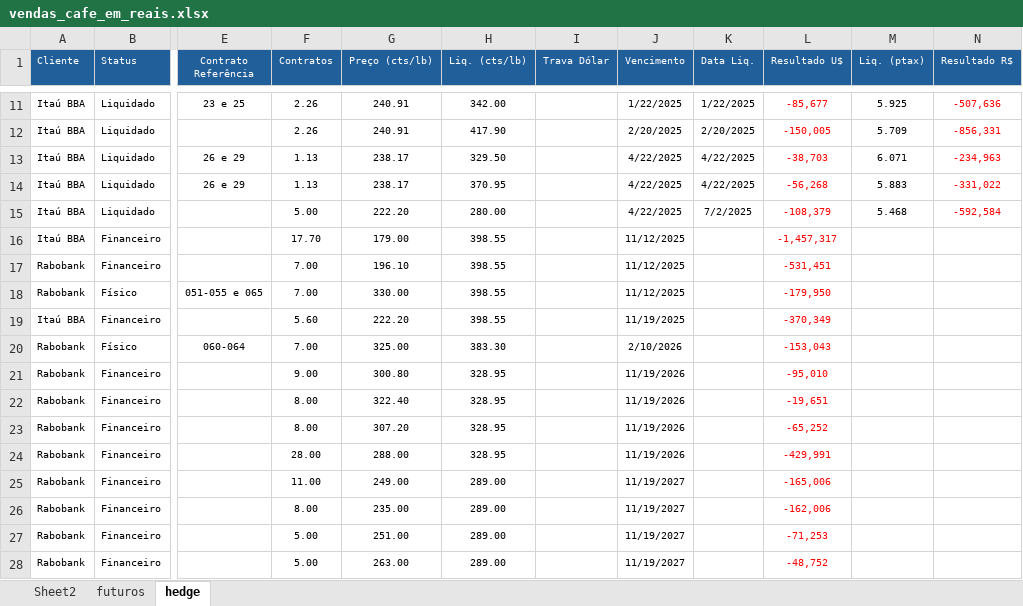
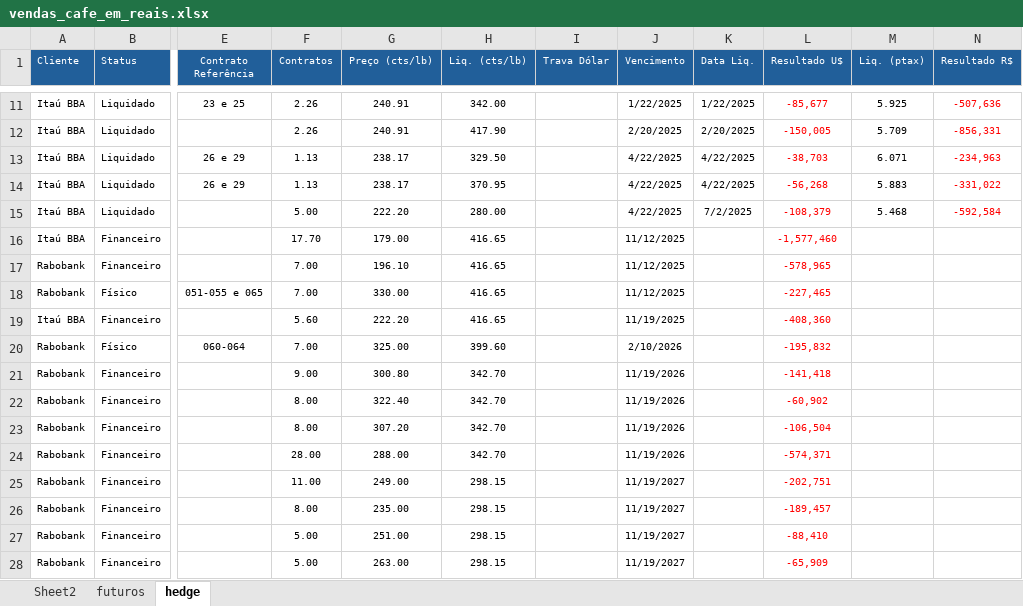
Before and after one commit to rotocastro/dashboard_cafe, an Excel workbook: vendas_cafe_em_reais.xlsx, sheet hedge, drawn as a sheet; only a part is shown, gaps mark what is left out; values as stored, in another font and other column widths than the file's, no borders; the diff names each change by its address in the sheet, - before the commit and + after, or states it on an @@ line.

Commit message:
atualização 15/09

```diff
--- a/vendas_cafe_em_reais.xlsx (sheet hedge)
+++ b/vendas_cafe_em_reais.xlsx (sheet hedge)
-H16:H19 (Liq. (cts/lb)): 398.55
+H16:H19 (Liq. (cts/lb)): 416.65
-L16 (Resultado U$): -1,457,317
+L16 (Resultado U$): -1,577,460
-L17 (Resultado U$): -531,451
+L17 (Resultado U$): -578,965
-L18 (Resultado U$): -179,950
+L18 (Resultado U$): -227,465
-L19 (Resultado U$): -370,349
+L19 (Resultado U$): -408,360
-H20 (Liq. (cts/lb)): 383.30
+H20 (Liq. (cts/lb)): 399.60
-L20 (Resultado U$): -153,043
+L20 (Resultado U$): -195,832
-H21:H24 (Liq. (cts/lb)): 328.95
+H21:H24 (Liq. (cts/lb)): 342.70
-L21 (Resultado U$): -95,010
+L21 (Resultado U$): -141,418
-L22 (Resultado U$): -19,651
+L22 (Resultado U$): -60,902
-L23 (Resultado U$): -65,252
+L23 (Resultado U$): -106,504
-L24 (Resultado U$): -429,991
+L24 (Resultado U$): -574,371
-H25:H28 (Liq. (cts/lb)): 289.00
+H25:H28 (Liq. (cts/lb)): 298.15
-L25 (Resultado U$): -165,006
+L25 (Resultado U$): -202,751
-L26 (Resultado U$): -162,006
+L26 (Resultado U$): -189,457
-L27 (Resultado U$): -71,253
+L27 (Resultado U$): -88,410
-L28 (Resultado U$): -48,752
+L28 (Resultado U$): -65,909
```
Also changed, not shown: sheet futuros.
